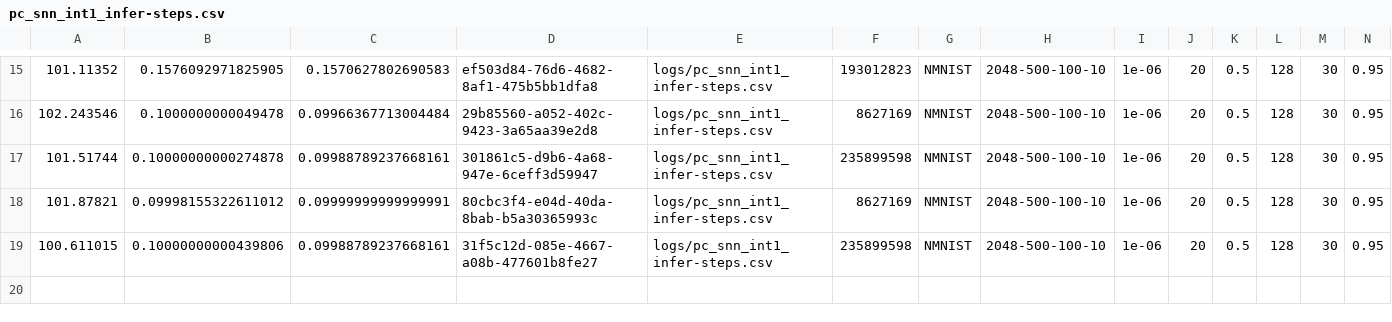
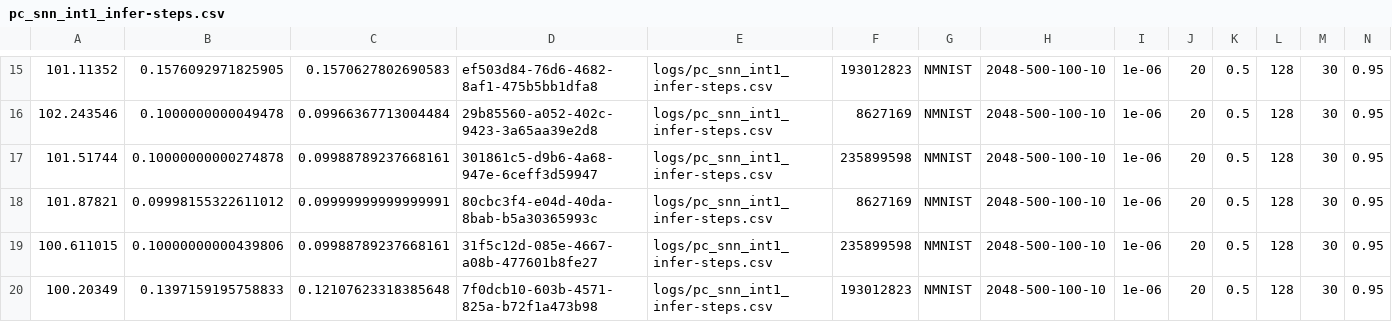
Before and after one commit to Intelligent-Microsystems-Lab/HeterogeneousQuantization, a CSV file: logs/pc_snn_int1_infer-steps.csv, drawn as a sheet; only a part is shown, gaps mark what is left out; rows hold the shown columns only; the diff names each change by its address in the sheet, - before the commit and + after, or states it on an @@ line.

```diff
--- a/logs/pc_snn_int1_infer-steps.csv
+++ b/logs/pc_snn_int1_infer-steps.csv
+row 20: 100.20349 | 0.1397159195758833 | 0.12107623318385648 | 7f0dcb10-603b-4571-825a-b72f1a473b98 | logs/pc_snn_int1_infer-steps.csv | 193012823 | NMNIST | 2048-500-100-10 | 1e-06 | 20 | 0.5 | 128 | 30 | 0.95
```
Also changed, not shown: 3 other files.
